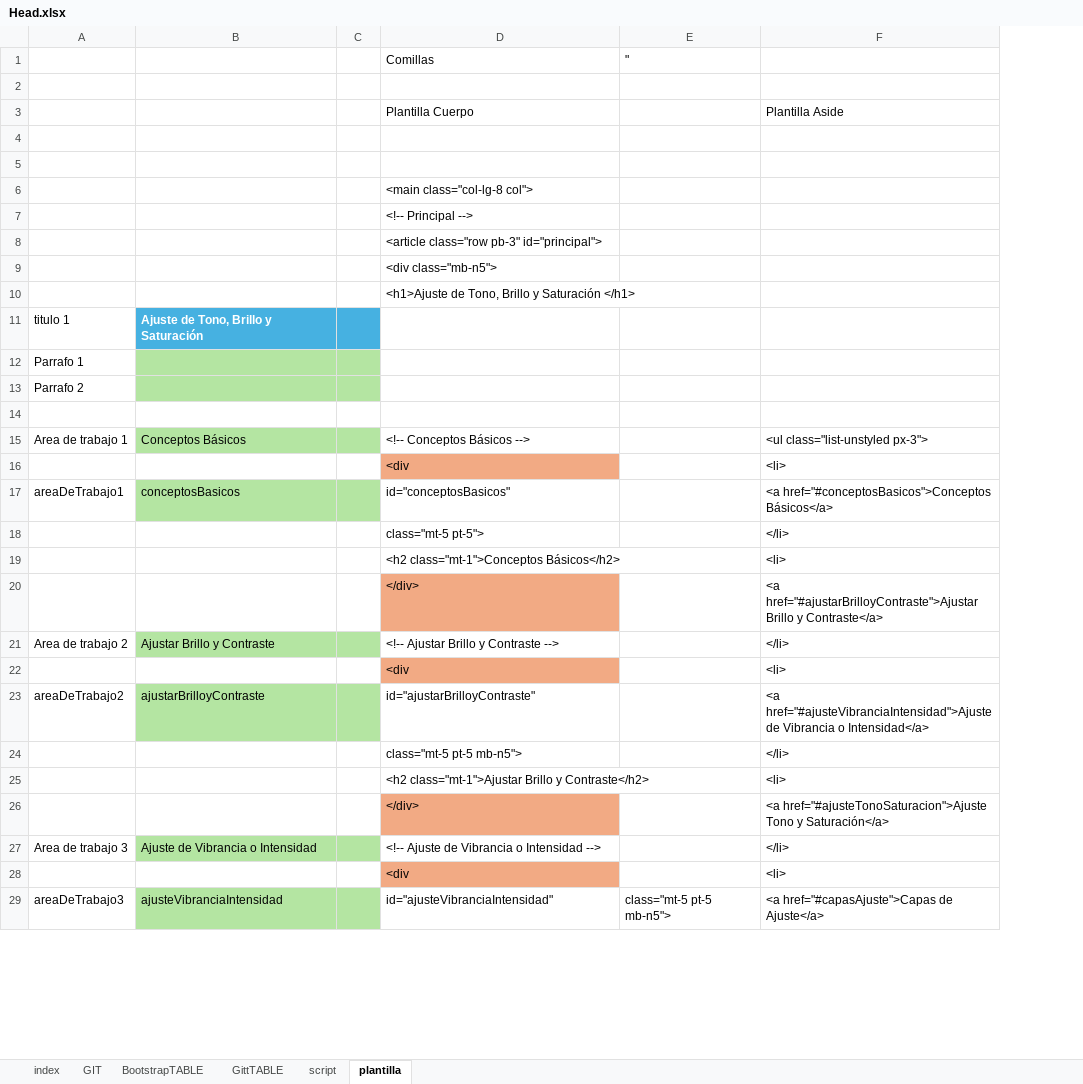
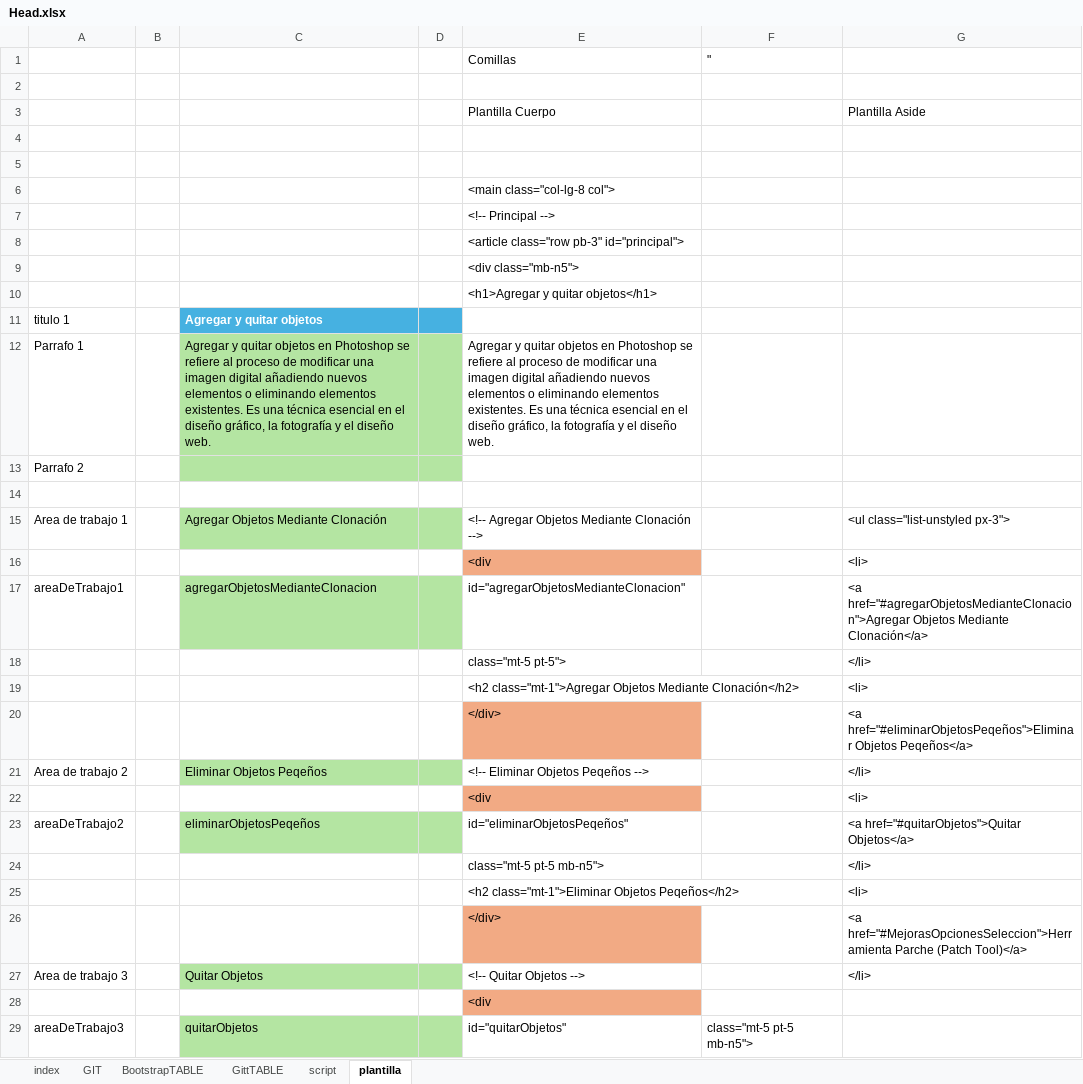
Before and after one commit to eduardoherreraf/PlantillaMiPagina, an Excel workbook: src/Head.xlsx, sheet plantilla, drawn as a sheet; only a part is shown; values as stored, in another font and other column widths than the file's, no borders; conditional formats not drawn; removed rows and columns are numbered as before the commit, all else as after; the diff covers the shown part only; the diff names each change by its address in the sheet, - before the commit and + after, or states it on an @@ line.

Commit message:
add: photoshop@herramientas_de_seleccion.html

```diff
--- a/src/Head.xlsx (sheet plantilla)
+++ b/src/Head.xlsx (sheet plantilla)
-column B, rows 11-27: Ajuste de Tono, Brillo y Saturación |  |  |  | Conceptos Básicos |  | conceptosBasicos |  |  |  | Ajustar Brillo y Contraste |  | ajustarBrilloyContraste |  |  |  | Ajuste de Vibrancia o Intensidad; row 29: ajusteVibranciaIntensidad
+column C, rows 11-27: Agregar y quitar objetos | Agregar y quitar objetos en Photoshop se refiere al proceso de modificar una imagen digital añadiendo nuevos elementos o eliminando elementos existentes. Es una técnica esencial en el diseño gráfico, la fotografía y el diseño web. |  |  | Agregar Objetos Mediante Clonación |  | agregarObjetosMedianteClonacion |  |  |  | Eliminar Objetos Peqeños |  | eliminarObjetosPeqeños |  |  |  | Quitar Objetos; row 29: quitarObjetos
+column D, empty
-E10: <h1>Ajuste de Tono, Brillo y Saturación </h1>
+E10: <h1>Agregar y quitar objetos</h1>
-B11 fill: #46B1E1
+B11 fill: none
-B12:B13 fill: #B4E5A2
+B12:B13 fill: none
-E12: (empty)
+E12: Agregar y quitar objetos en Photoshop se refiere al proceso de modificar una imagen digital añadiendo nuevos elementos o eliminando elementos existentes. Es una técnica esencial en el diseño gráfico, la fotografía y el diseño web.
-B15 fill: #B4E5A2
+B15 fill: none
-E15: <!-- Conceptos Básicos -->
+E15: <!-- Agregar Objetos Mediante Clonación -->
-B17 fill: #B4E5A2
+B17 fill: none
-E17: id="conceptosBasicos"
+E17: id="agregarObjetosMedianteClonacion"
-G17: <a href="#conceptosBasicos">Conceptos Básicos</a>
+G17: <a href="#agregarObjetosMedianteClonacion">Agregar Objetos Mediante Clonación</a>
-E19: <h2 class="mt-1">Conceptos Básicos</h2>
+E19: <h2 class="mt-1">Agregar Objetos Mediante Clonación</h2>
-G20: <a href="#ajustarBrilloyContraste">Ajustar Brillo y Contraste</a>
+G20: <a href="#eliminarObjetosPeqeños">Eliminar Objetos Peqeños</a>
-B21 fill: #B4E5A2
+B21 fill: none
-E21: <!-- Ajustar Brillo y Contraste -->
+E21: <!-- Eliminar Objetos Peqeños -->
-B23 fill: #B4E5A2
+B23 fill: none
-E23: id="ajustarBrilloyContraste"
+E23: id="eliminarObjetosPeqeños"
-G23: <a href="#ajusteVibranciaIntensidad">Ajuste de Vibrancia o Intensidad</a>
+G23: <a href="#quitarObjetos">Quitar Objetos</a>
-E25: <h2 class="mt-1">Ajustar Brillo y Contraste</h2>
+E25: <h2 class="mt-1">Eliminar Objetos Peqeños</h2>
-G26: <a href="#ajusteTonoSaturacion">Ajuste Tono y Saturación</a>
+G26: <a href="#MejorasOpcionesSeleccion">Herramienta Parche (Patch Tool)</a>
-B27 fill: #B4E5A2
+B27 fill: none
-E27: <!-- Ajuste de Vibrancia o Intensidad -->
+E27: <!-- Quitar Objetos -->
-row 28:  |  |  | <div |  | <li>
+row 28:  |  |  |  | <div
-B29 fill: #B4E5A2
+B29 fill: none
-E29: id="ajusteVibranciaIntensidad"
+E29: id="quitarObjetos"
-G29: <a href="#capasAjuste">Capas de Ajuste</a>
+G29: (empty)
```
Also changed, not shown: 1 added row, 1 removed row, 10 edited cells and cell formats elsewhere in this sheet, sheet GIT, formulas that keep their value, 22 other files.
